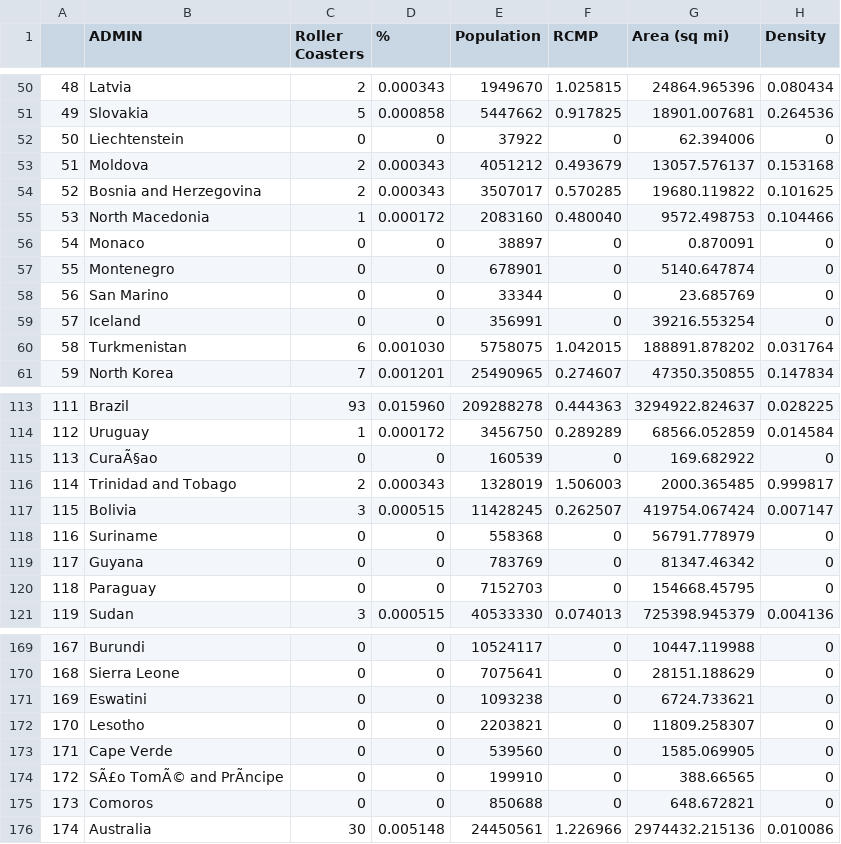
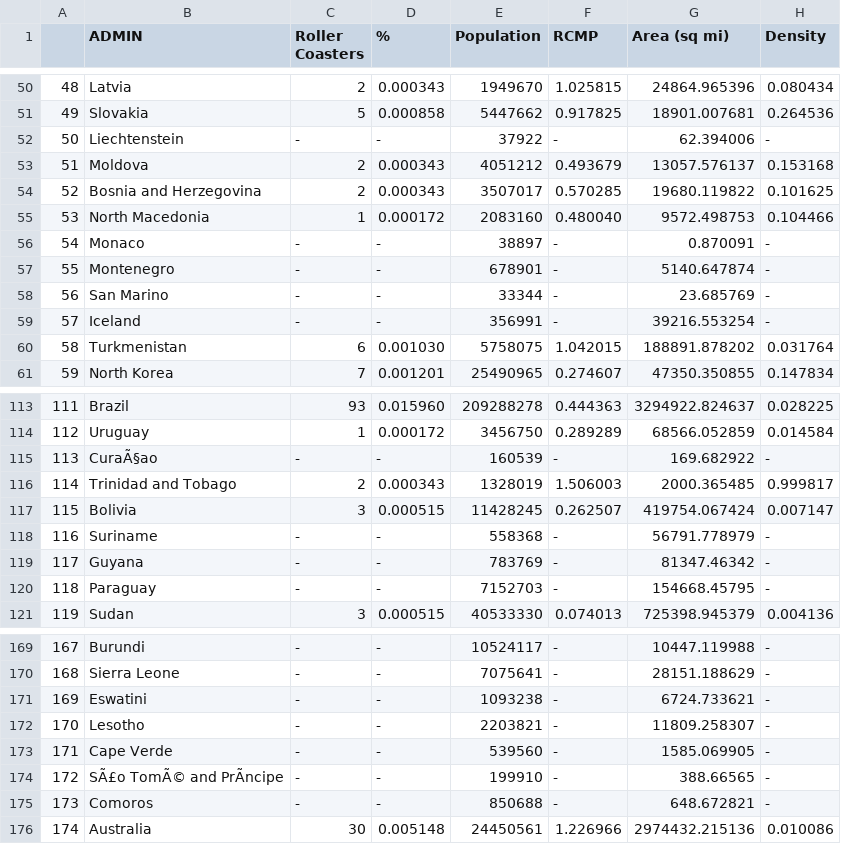
Before and after one commit to MorgaineB/Project2, a CSV file: WebScraping/CSVs/coasters.csv, drawn as a sheet; only a part is shown, gaps mark what is left out; the diff covers the shown part only; the diff names each change by its address in the sheet, - before the commit and + after, or states it on an @@ line.

```diff
--- a/WebScraping/CSVs/coasters.csv
+++ b/WebScraping/CSVs/coasters.csv
-C52 (Roller Coasters): 0
+C52 (Roller Coasters): -
-D52 (%): 0
+D52 (%): -
-F52 (RCMP): 0
+F52 (RCMP): -
-H52 (Density): 0
+H52 (Density): -
-C56:C59 (Roller Coasters): 0
+C56:C59 (Roller Coasters): -
-D56:D59 (%): 0
+D56:D59 (%): -
-F56:F59 (RCMP): 0
+F56:F59 (RCMP): -
-H56:H59 (Density): 0
+H56:H59 (Density): -
-C115 (Roller Coasters): 0
+C115 (Roller Coasters): -
-D115 (%): 0
+D115 (%): -
-F115 (RCMP): 0
+F115 (RCMP): -
-H115 (Density): 0
+H115 (Density): -
-C118:C120 (Roller Coasters): 0
+C118:C120 (Roller Coasters): -
-D118:D120 (%): 0
+D118:D120 (%): -
-F118:F120 (RCMP): 0
+F118:F120 (RCMP): -
-H118:H120 (Density): 0
+H118:H120 (Density): -
-C169:C175 (Roller Coasters): 0
+C169:C175 (Roller Coasters): -
-D169:D175 (%): 0
+D169:D175 (%): -
-F169:F175 (RCMP): 0
+F169:F175 (RCMP): -
-H169:H175 (Density): 0
+H169:H175 (Density): -
```
Also changed, not shown: 128 edited cells elsewhere in this file, 4 other files.
